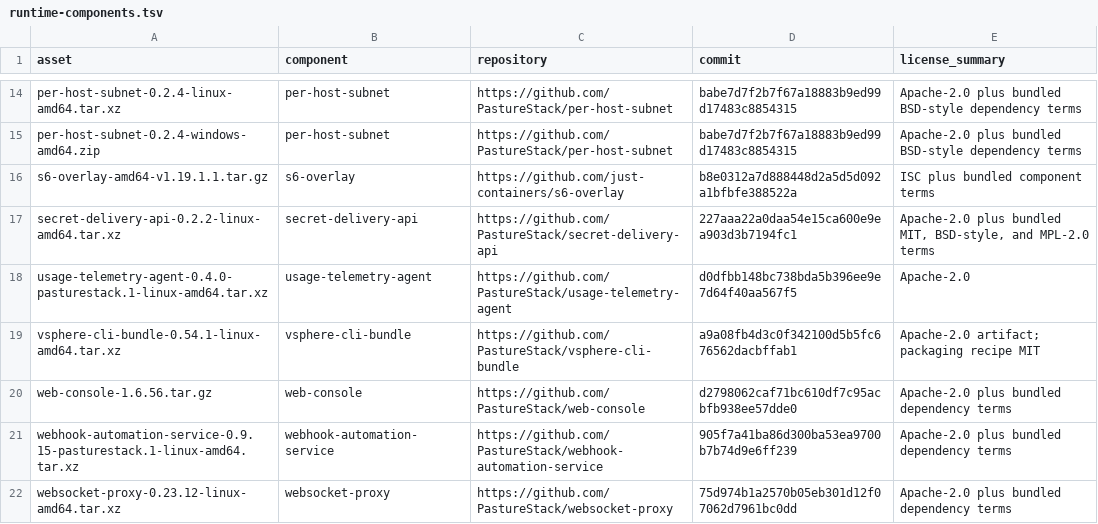
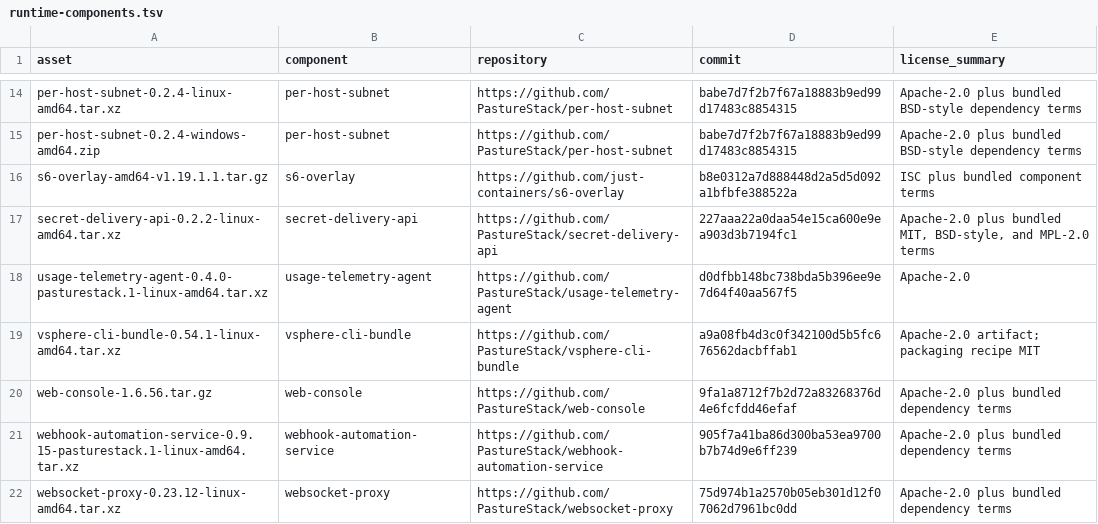
Before and after one commit to PastureStack/server, a TSV file: release/runtime-components.tsv, drawn as a sheet; only a part is shown, gaps mark what is left out.

```diff
--- a/release/runtime-components.tsv
+++ b/release/runtime-components.tsv
@@ -19,3 +19,3 @@ usage-telemetry-agent-0.4.0-pasturestack.1-linux-amd64.tar.xz	usage-telemetry-ag
 vsphere-cli-bundle-0.54.1-linux-amd64.tar.xz	vsphere-cli-bundle	https://github.com/PastureStack/vsphere-cli-bundle	a9a08fb4d3c0f342100d5b5fc676562dacbffab1	Apache-2.0 artifact; packaging recipe MIT
-web-console-1.6.56.tar.gz	web-console	https://github.com/PastureStack/web-console	d2798062caf71bc610df7c95acbfb938ee57dde0	Apache-2.0 plus bundled dependency terms
+web-console-1.6.56.tar.gz	web-console	https://github.com/PastureStack/web-console	9fa1a8712f7b2d72a83268376d4e6fcfdd46efaf	Apache-2.0 plus bundled dependency terms
 webhook-automation-service-0.9.15-pasturestack.1-linux-amd64.tar.xz	webhook-automation-service	https://github.com/PastureStack/webhook-automation-service	905f7a41ba86d300ba53ea9700b7b74d9e6ff239	Apache-2.0 plus bundled dependency terms
```
Also changed, not shown: 12 other files.
